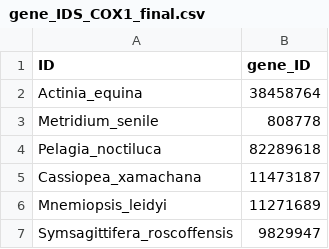
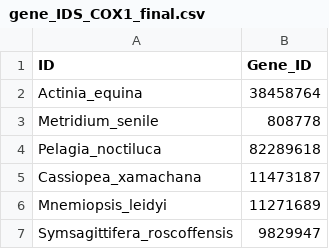
Before and after one commit to pivagene/bachelorproef, a CSV file: gene_IDS_COX1_final.csv, drawn as a sheet; only a part is shown.

```diff
--- a/gene_IDS_COX1_final.csv
+++ b/gene_IDS_COX1_final.csv
@@ -1,2 +1,2 @@
-ID,gene_ID
+ID,Gene_ID
 Actinia_equina,38458764
```
Also changed, not shown: 15 other files.
